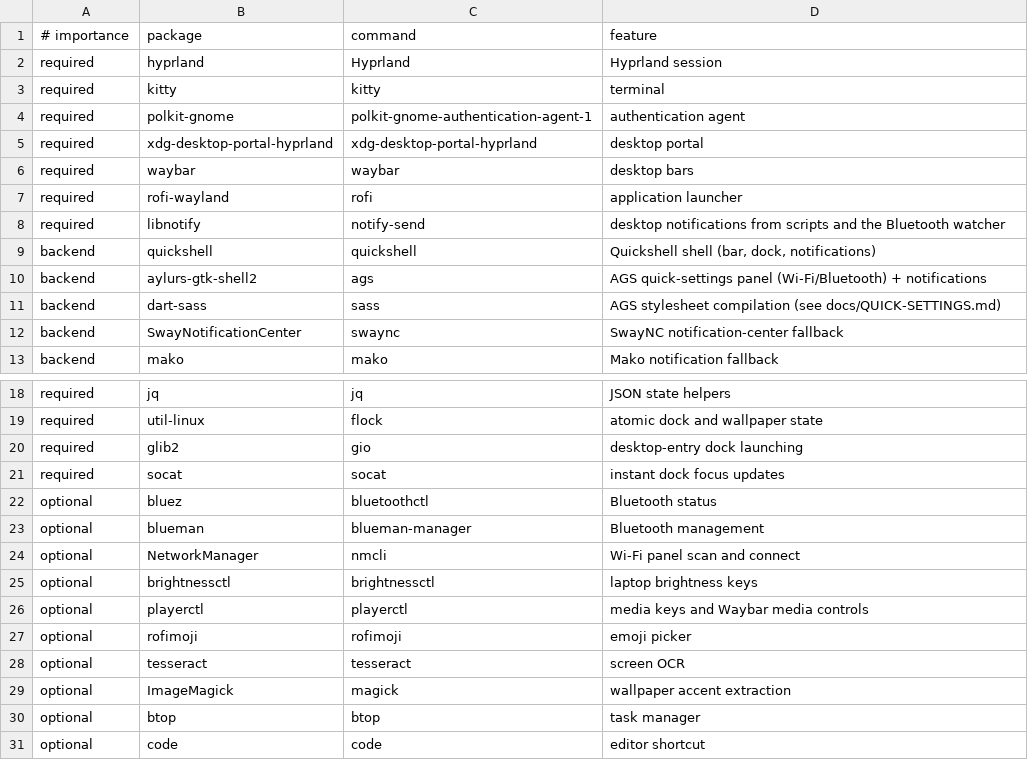
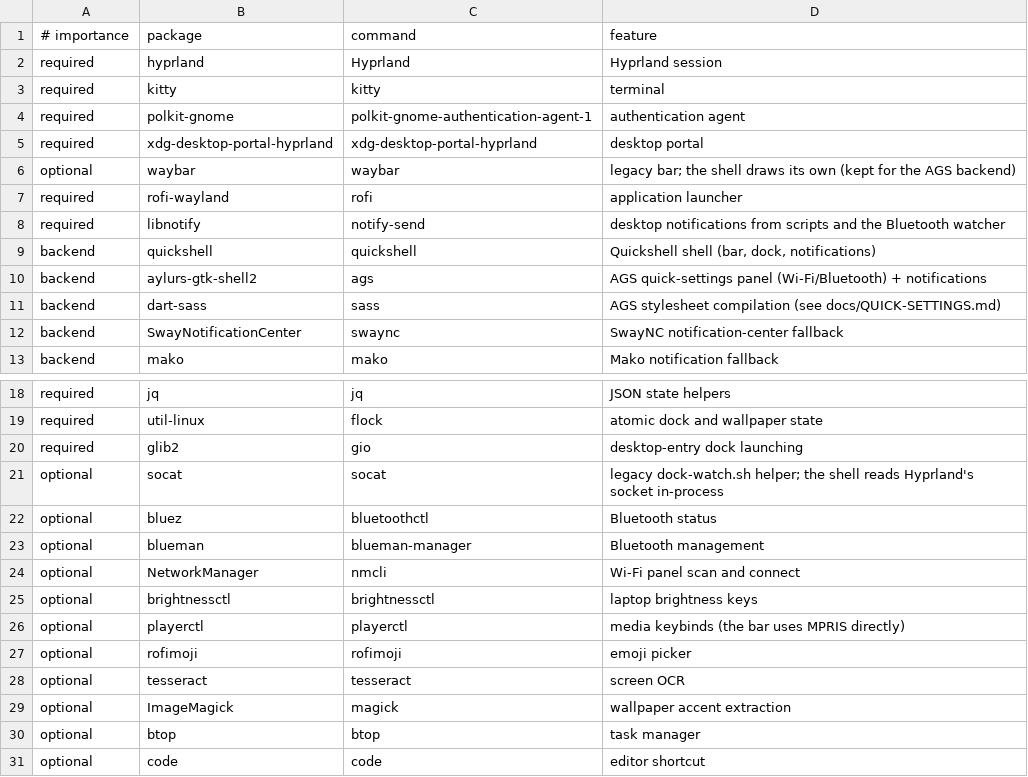
Before and after one commit to tiagogp/hyprveil, a TSV file: scripts/data/dependencies.tsv, drawn as a sheet; only a part is shown, gaps mark what is left out.

```diff
--- a/scripts/data/dependencies.tsv
+++ b/scripts/data/dependencies.tsv
@@ -5,3 +5,3 @@ required|polkit-gnome|polkit-gnome-authentication-agent-1|authentication agent
 required|xdg-desktop-portal-hyprland|xdg-desktop-portal-hyprland|desktop portal
-required|waybar|waybar|desktop bars
+optional|waybar|waybar|legacy bar; the shell draws its own (kept for the AGS backend)
 required|rofi-wayland|rofi|application launcher
@@ -20,3 +20,3 @@ required|util-linux|flock|atomic dock and wallpaper state
 required|glib2|gio|desktop-entry dock launching
-required|socat|socat|instant dock focus updates
+optional|socat|socat|legacy dock-watch.sh helper; the shell reads Hyprland's socket in-process
 optional|bluez|bluetoothctl|Bluetooth status
@@ -25,3 +25,3 @@ optional|NetworkManager|nmcli|Wi-Fi panel scan and connect
 optional|brightnessctl|brightnessctl|laptop brightness keys
-optional|playerctl|playerctl|media keys and Waybar media controls
+optional|playerctl|playerctl|media keybinds (the bar uses MPRIS directly)
 optional|rofimoji|rofimoji|emoji picker
```
Also changed, not shown: 2 other files.
